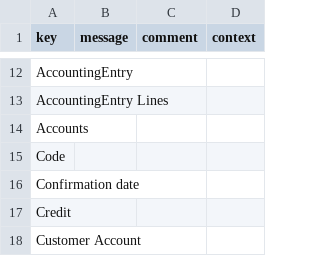
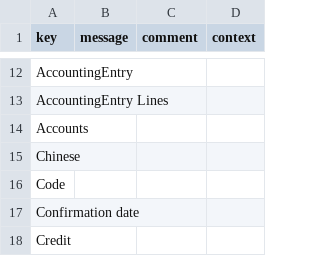
Before and after one commit to tyu-axelor/axelor-training, a CSV file: modules/axelor-accounting/src/main/resources/i18n/messages.csv, drawn as a sheet; only a part is shown, gaps mark what is left out; the shorter side is filled out with more unchanged rows; the diff names each change by its address in the sheet, - before the commit and + after, or states it on an @@ line.

```diff
--- a/modules/axelor-accounting/src/main/resources/i18n/messages.csv
+++ b/modules/axelor-accounting/src/main/resources/i18n/messages.csv
+row 15: Chinese
```
Also changed, not shown: modules/axelor-accounting/src/main/resources/i18n/messages_en.csv, modules/axelor-accounting/src/main/resources/i18n/messages_fr.csv, 8 other files.
